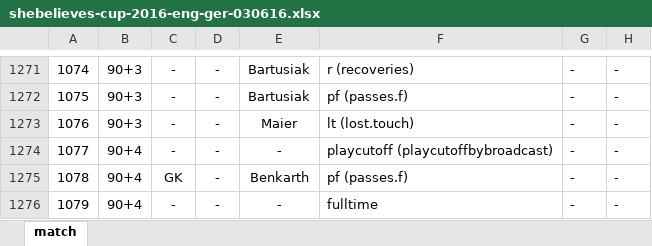
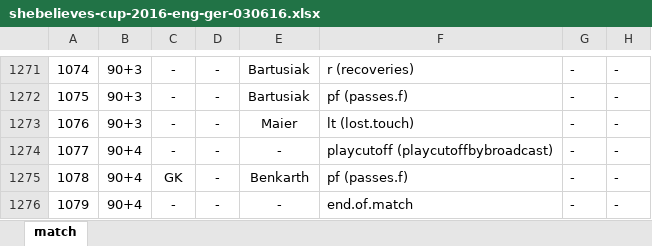
Before and after one commit to alfredomartinezjr/wosostats, an Excel workbook: source/excel/shebelieves-cup-2016/shebelieves-cup-2016-eng-ger-030616.xlsx, sheet match, drawn as a sheet; only a part is shown, gaps mark what is left out; values as stored, in another font and other column widths than the file's, no borders; the diff names each change by its address in the sheet, - before the commit and + after, or states it on an @@ line.

Commit message:
Fixed missing "end.of.match"

```diff
--- a/source/excel/shebelieves-cup-2016/shebelieves-cup-2016-eng-ger-030616.xlsx (sheet match)
+++ b/source/excel/shebelieves-cup-2016/shebelieves-cup-2016-eng-ger-030616.xlsx (sheet match)
-F1276: fulltime
+F1276: end.of.match
```
